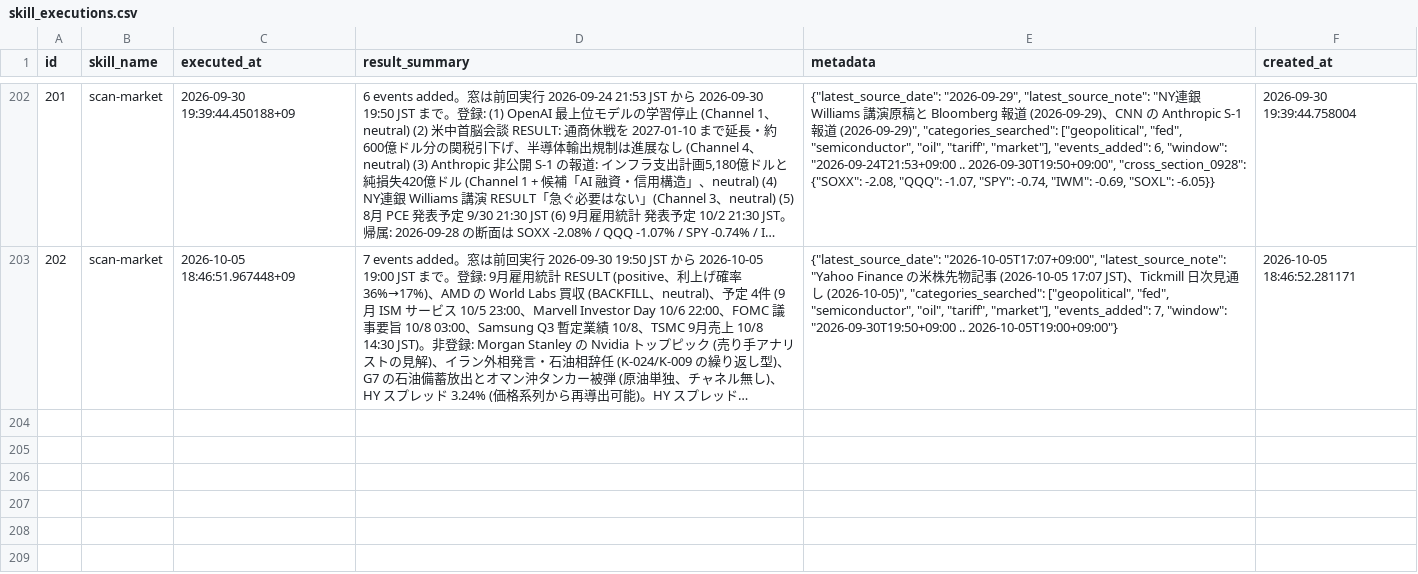
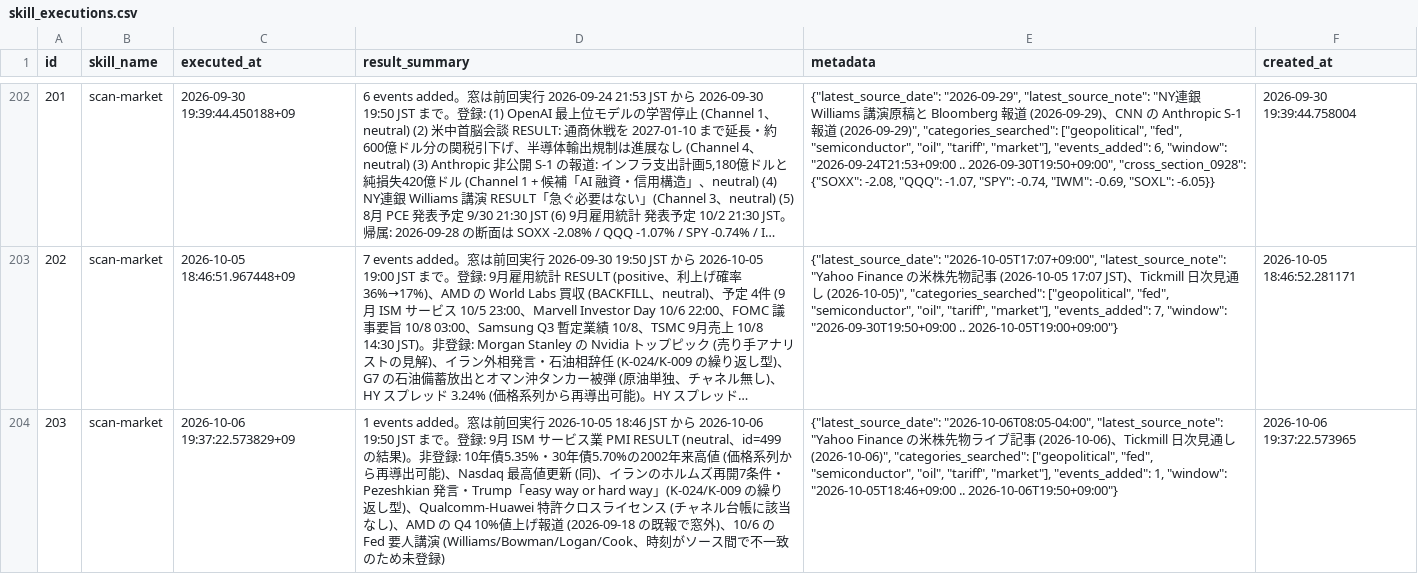
Before and after one commit to ksyunnnn/Master-Sensei, a CSV file: data/db_export/skill_executions.csv, drawn as a sheet; only a part is shown, gaps mark what is left out; long unchanged cells end in …; the diff names each change by its address in the sheet, - before the commit and + after, or states it on an @@ line.

```diff
--- a/data/db_export/skill_executions.csv
+++ b/data/db_export/skill_executions.csv
+row 204: 203 | scan-market | 2026-10-06 19:37:22.573829+09 | 1 events added。窓は前回実行 2026-10-05 18:46 JST から 2026-10-06 19:50 JST まで。登録: 9月 ISM サービス業 PMI RESULT (neutral、id=499 の結果)。非登録: 10年債5.35%・30年債5.70%の2002年来高値 (価格系列から再導出可能)、Nasdaq 最高値更新 (同)、イランのホルムズ再開7条件・Pezeshkian 発言・Trump「easy way or hard way」(K-024/K-009 の繰り返し型)、Qualcomm-Huawei 特許クロスライセンス (チャネル台帳に該当なし)、AMD の Q4 10%値上げ報道 (2026-09-18 の既報で窓外)、10/6 の Fed 要人講演 (Williams/Bowman/Logan/Cook、時刻がソース間で不一致のため未登録) | {"latest_source_date": "2026-10-06T08:05-04:00", "latest_source_note": "Yahoo Finance の米株先物ライブ記事 (2026-10-06)、Tickmill 日次見通し (2026-10-06)", "categories_searched": ["geopolitical", "fed", "semiconductor", "oil", "tariff", "market"], "events_added": 1, "window": "2026-10-05T18:46+09:00 .. 2026-10-06T19:50+09:00"} | 2026-10-06 19:37:22.573965
```
Also changed, not shown: data/db_export/events.csv, data/db_export/trades.csv, 1 other file.
